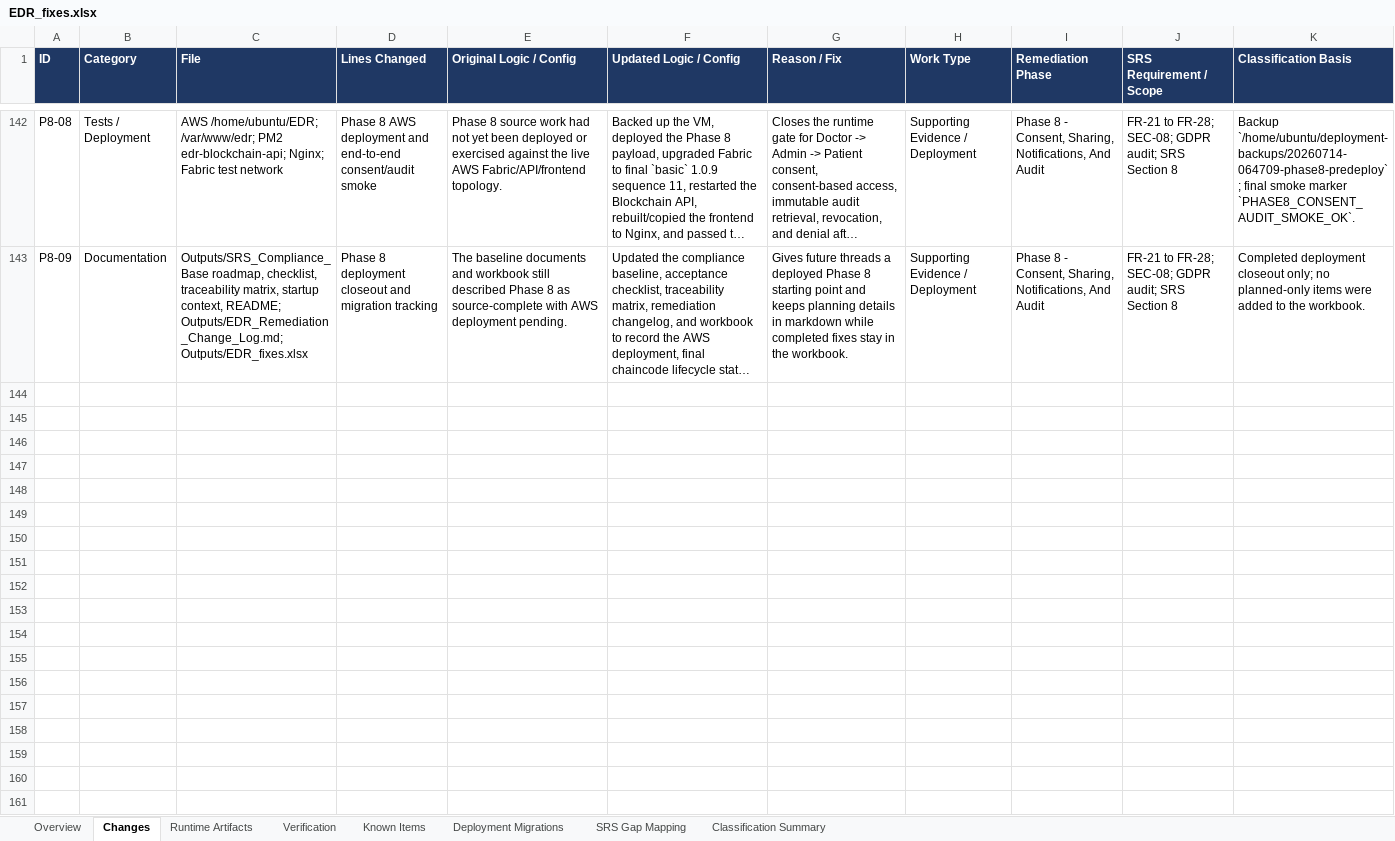
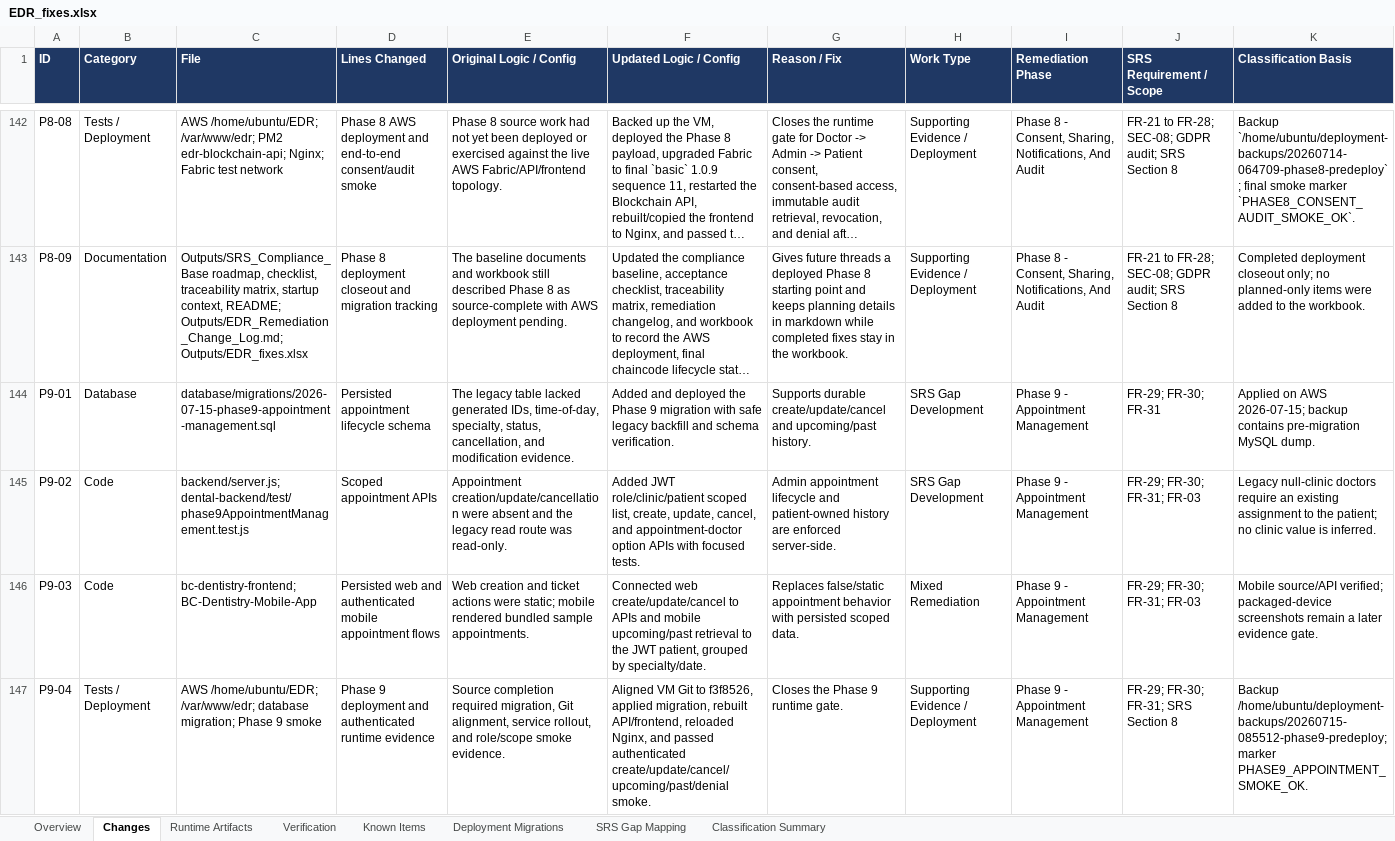
Before and after one commit to dij0o/EDR, an Excel workbook: outputs/EDR_fixes.xlsx, sheet Changes, drawn as a sheet; only a part is shown, gaps mark what is left out; long unchanged cells end in …; values as stored, in another font and other column widths than the file's, no borders; conditional formats and table styles not drawn; the diff names each change by its address in the sheet, - before the commit and + after, or states it on an @@ line.

Commit message:
Record Phase 9 deployment evidence

```diff
--- a/outputs/EDR_fixes.xlsx (sheet Changes)
+++ b/outputs/EDR_fixes.xlsx (sheet Changes)
+row 144: P9-01 | Database | database/migrations/2026-07-15-phase9-appointment-management.sql | Persisted appointment lifecycle schema | The legacy table lacked generated IDs, time-of-day, specialty, status, cancellation, and modification evidence. | Added and deployed the Phase 9 migration with safe legacy backfill and schema verification. | Supports durable create/update/cancel and upcoming/past history. | SRS Gap Development | Phase 9 - Appointment Management | FR-29; FR-30; FR-31 | Applied on AWS 2026-07-15; backup contains pre-migration MySQL dump.
+row 145: P9-02 | Code | backend/server.js; dental-backend/test/phase9AppointmentManagement.test.js | Scoped appointment APIs | Appointment creation/update/cancellation were absent and the legacy read route was read-only. | Added JWT role/clinic/patient scoped list, create, update, cancel, and appointment-doctor option APIs with focused tests. | Admin appointment lifecycle and patient-owned history are enforced server-side. | SRS Gap Development | Phase 9 - Appointment Management | FR-29; FR-30; FR-31; FR-03 | Legacy null-clinic doctors require an existing assignment to the patient; no clinic value is inferred.
+row 146: P9-03 | Code | bc-dentistry-frontend; BC-Dentistry-Mobile-App | Persisted web and authenticated mobile appointment flows | Web creation and ticket actions were static; mobile rendered bundled sample appointments. | Connected web create/update/cancel to APIs and mobile upcoming/past retrieval to the JWT patient, grouped by specialty/date. | Replaces false/static appointment behavior with persisted scoped data. | Mixed Remediation | Phase 9 - Appointment Management | FR-29; FR-30; FR-31; FR-03 | Mobile source/API verified; packaged-device screenshots remain a later evidence gate.
+row 147: P9-04 | Tests / Deployment | AWS /home/ubuntu/EDR; /var/www/edr; database migration; Phase 9 smoke | Phase 9 deployment and authenticated runtime evidence | Source completion required migration, Git alignment, service rollout, and role/scope smoke evidence. | Aligned VM Git to f3f8526, applied migration, rebuilt API/frontend, reloaded Nginx, and passed authenticated create/update/cancel/upcoming/past/denial smoke. | Closes the Phase 9 runtime gate. | Supporting Evidence / Deployment | Phase 9 - Appointment Management | FR-29; FR-30; FR-31; SRS Section 8 | Backup /home/ubuntu/deployment-backups/20260715-085512-phase9-predeploy; marker PHASE9_APPOINTMENT_SMOKE_OK.
```
Also changed, not shown: sheet Deployment Migrations, sheet Classification Summary, sheet Runtime Artifacts, sheet Verification, sheet Overview, sheet SRS Gap Mapping, 1 more sheet, charts or pictures, 6 other files.
